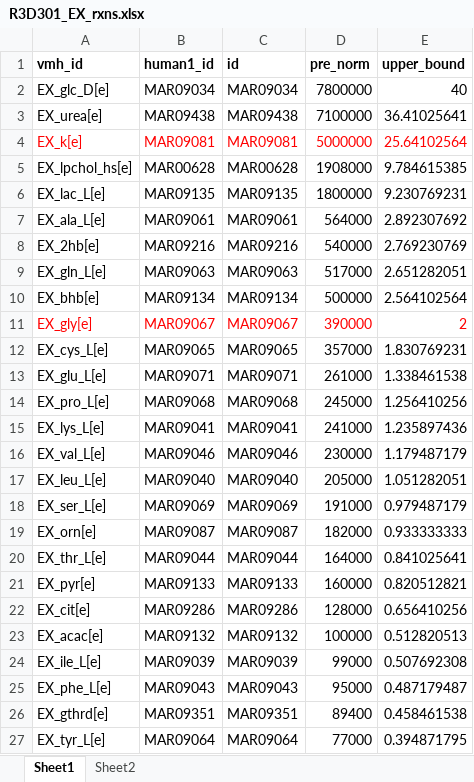
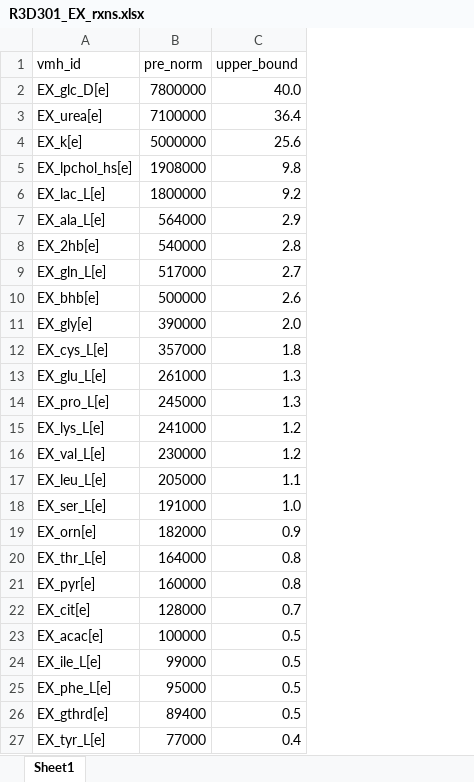
Before and after one commit to stellaprins/Human1_RPE-PR, an Excel workbook: rxn_bounds/R3D301_EX_rxns.xlsx, sheet Sheet1, drawn as a sheet; only a part is shown; values as stored, in another font and other column widths than the file's, no borders; removed rows and columns are numbered as before the commit, all else as after; the diff covers the shown part only; the diff names each change by its address in the sheet, - before the commit and + after, or states it on an @@ line.

Commit message:
add reaction bounds files to rxn_bounds folder

```diff
--- a/rxn_bounds/R3D301_EX_rxns.xlsx (sheet Sheet1)
+++ b/rxn_bounds/R3D301_EX_rxns.xlsx (sheet Sheet1)
-sheet tab: Sheet2
-column B (human1_id), rows 2-27: MAR09034 | MAR09438 | MAR09081 | MAR00628 | MAR09135 | MAR09061 | MAR09216 | MAR09063 | MAR09134 | MAR09067 | MAR09065 | MAR09071 | MAR09068 | MAR09041 | MAR09046 | MAR09040 | MAR09069 | MAR09087 | MAR09044 | MAR09133 | MAR09286 | MAR09132 | MAR09039 | MAR09043 | MAR09351 | MAR09064
-column C (id), rows 2-27: MAR09034 | MAR09438 | MAR09081 | MAR00628 | MAR09135 | MAR09061 | MAR09216 | MAR09063 | MAR09134 | MAR09067 | MAR09065 | MAR09071 | MAR09068 | MAR09041 | MAR09046 | MAR09040 | MAR09069 | MAR09087 | MAR09044 | MAR09133 | MAR09286 | MAR09132 | MAR09039 | MAR09043 | MAR09351 | MAR09064
-A1 bold: on
+A1 bold: off
-B1:C1 bold: on
+B1:C1 bold: off
-C2 (upper_bound): 40
+C2 (upper_bound): 40.0
-C3 (upper_bound): 36.41025641
+C3 (upper_bound): 36.4
-A4 text colour: #FF0000
+A4 text colour: black
-B4:C4 text colour: #FF0000
+B4:C4 text colour: black
-C4 (upper_bound): 25.64102564
+C4 (upper_bound): 25.6
-C5 (upper_bound): 9.784615385
+C5 (upper_bound): 9.8
-C6 (upper_bound): 9.230769231
+C6 (upper_bound): 9.2
-C7 (upper_bound): 2.892307692
+C7 (upper_bound): 2.9
-C8 (upper_bound): 2.769230769
+C8 (upper_bound): 2.8
-C9 (upper_bound): 2.651282051
+C9 (upper_bound): 2.7
-C10 (upper_bound): 2.564102564
+C10 (upper_bound): 2.6
-A11 text colour: #FF0000
+A11 text colour: black
-B11:C11 text colour: #FF0000
+B11:C11 text colour: black
-C11 (upper_bound): 2
+C11 (upper_bound): 2.0
-C12 (upper_bound): 1.830769231
+C12 (upper_bound): 1.8
-C13 (upper_bound): 1.338461538
+C13 (upper_bound): 1.3
-C14 (upper_bound): 1.256410256
+C14 (upper_bound): 1.3
-C15 (upper_bound): 1.235897436
+C15 (upper_bound): 1.2
-C16 (upper_bound): 1.179487179
+C16 (upper_bound): 1.2
-C17 (upper_bound): 1.051282051
+C17 (upper_bound): 1.1
-C18 (upper_bound): 0.979487179
+C18 (upper_bound): 1.0
-C19 (upper_bound): 0.933333333
+C19 (upper_bound): 0.9
-C20 (upper_bound): 0.841025641
+C20 (upper_bound): 0.8
-C21 (upper_bound): 0.820512821
+C21 (upper_bound): 0.8
-C22 (upper_bound): 0.656410256
+C22 (upper_bound): 0.7
-C23 (upper_bound): 0.512820513
+C23 (upper_bound): 0.5
-C24 (upper_bound): 0.507692308
+C24 (upper_bound): 0.5
-C25 (upper_bound): 0.487179487
+C25 (upper_bound): 0.5
-C26 (upper_bound): 0.458461538
+C26 (upper_bound): 0.5
-C27 (upper_bound): 0.394871795
+C27 (upper_bound): 0.4
```
Also changed, not shown: 1611 edited cells and cell formats elsewhere in this sheet, 7 other files.
